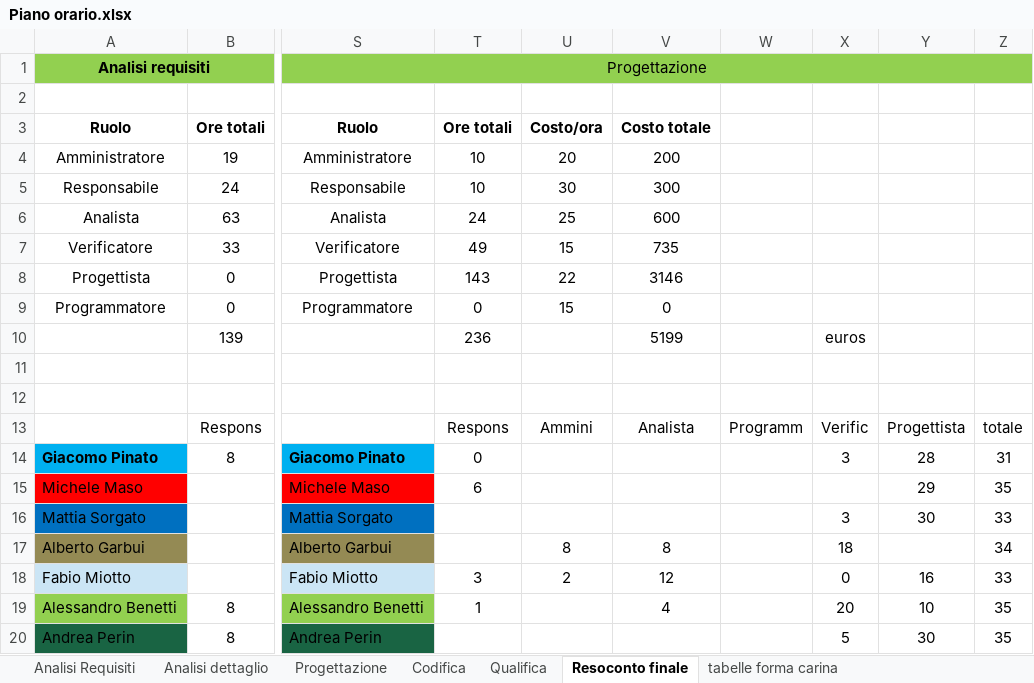
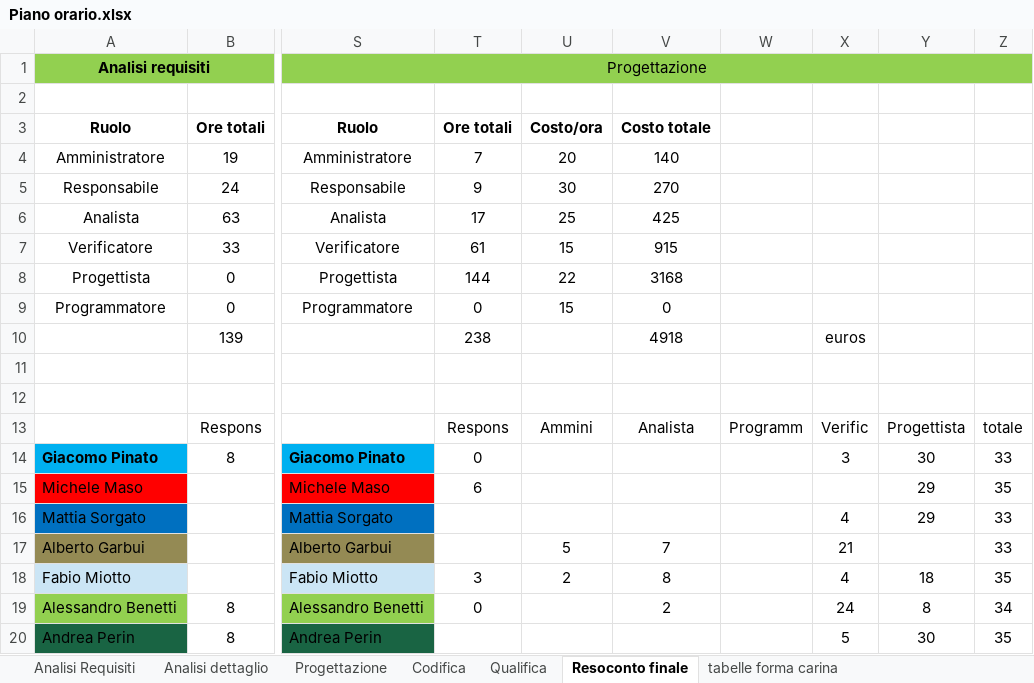
Before and after one commit to gPinato/ApertureProject, an Excel workbook: SWE/Documentazione/Piano_di_Progetto/file sorgenti/Piano orario.xlsx, sheet Resoconto finale, drawn as a sheet; only a part is shown, gaps mark what is left out; values as stored, in another font and other column widths than the file's, no borders; charts and pictures not drawn; the diff covers the shown part only; the diff names each change by its address in the sheet, - before the commit and + after, or states it on an @@ line.

```diff
--- a/SWE/Documentazione/Piano_di_Progetto/file sorgenti/Piano orario.xlsx (sheet Resoconto finale)
+++ b/SWE/Documentazione/Piano_di_Progetto/file sorgenti/Piano orario.xlsx (sheet Resoconto finale)
-T4: 10
+T4: 7
-V4: 200
+V4: 140
-T5: 10
+T5: 9
-V5: 300
+V5: 270
-T6: 24
+T6: 17
-V6: 600
+V6: 425
-T7: 49
+T7: 61
-V7: 735
+V7: 915
-T8: 143
+T8: 144
-V8: 3146
+V8: 3168
-T10: 236
+T10: 238
-V10: 5199
+V10: 4918
-Y14: 28
+Y14: 30
-Z14: 31
+Z14: 33
-X16: 3
+X16: 4
-Y16: 30
+Y16: 29
-U17: 8
+U17: 5
-V17: 8
+V17: 7
-X17: 18
+X17: 21
-Z17: 34
+Z17: 33
-V18: 12
+V18: 8
-X18: 0
+X18: 4
-Y18: 16
+Y18: 18
-Z18: 33
+Z18: 35
-T19: 1
+T19: 0
-V19: 4
+V19: 2
-X19: 20
+X19: 24
-Y19: 10
+Y19: 8
-Z19: 35
+Z19: 34
```
Also changed, not shown: 1 added row, 1 removed row and 72 edited cells elsewhere in this sheet, sheet tabelle forma carina, formulas that keep their value, charts or pictures, 7 other files.
